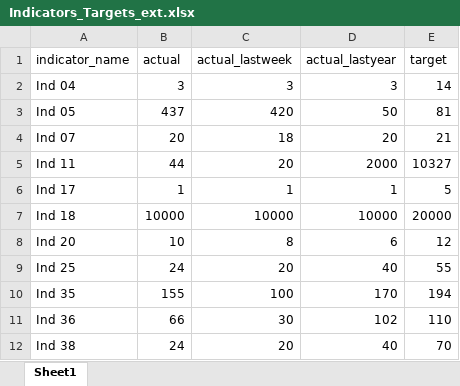
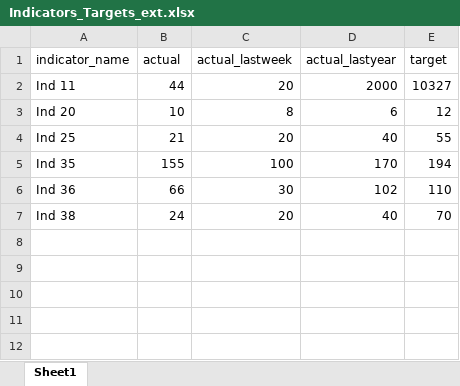
Before and after one commit to ACDIVOCATech/bulletchartr, an Excel workbook: data/Indicators_Targets_ext.xlsx, sheet Sheet1, drawn as a sheet; values as stored, in another font and other column widths than the file's, no borders; removed rows and columns are numbered as before the commit, all else as after; the diff names each change by its address in the sheet, - before the commit and + after, or states it on an @@ line.

```diff
--- a/data/Indicators_Targets_ext.xlsx (sheet Sheet1)
+++ b/data/Indicators_Targets_ext.xlsx (sheet Sheet1)
-row 2: Ind 04 | 3 | 3 | 3 | 14
-row 3: Ind 05 | 437 | 420 | 50 | 81
-row 4: Ind 07 | 20 | 18 | 20 | 21
-row 6: Ind 17 | 1 | 1 | 1 | 5
-row 7: Ind 18 | 10000 | 10000 | 10000 | 20000
-B4 (actual): 24
+B4 (actual): 21
```
Also changed, not shown: 8 other files.
